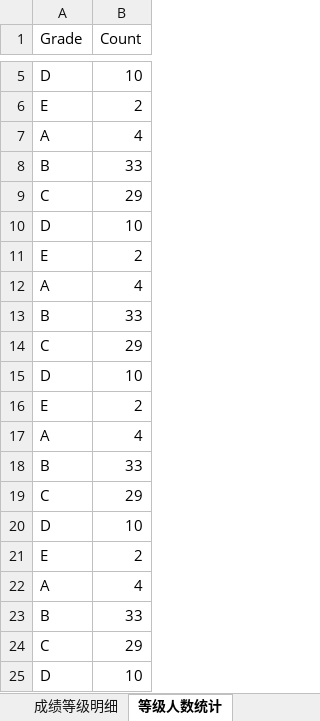
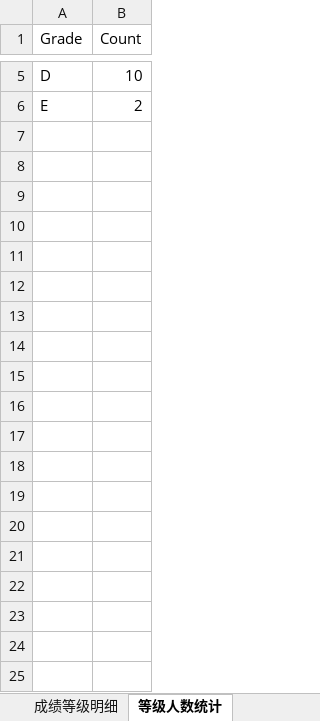
Before and after one commit to PeterhighX/Matlab, an Excel workbook: output/成绩等级分布.xlsx, sheet 等级人数统计, drawn as a sheet; only a part is shown, gaps mark what is left out; values as stored, in another font and other column widths than the file's, no borders; the diff covers the shown part only; the diff names each change by its address in the sheet, - before the commit and + after, or states it on an @@ line.

```diff
--- a/output/成绩等级分布.xlsx (sheet 等级人数统计)
+++ b/output/成绩等级分布.xlsx (sheet 等级人数统计)
-row 7: A | 4
-row 8: B | 33
-row 9: C | 29
-row 10: D | 10
-row 11: E | 2
-row 12: A | 4
-row 13: B | 33
-row 14: C | 29
-row 15: D | 10
-row 16: E | 2
-row 17: A | 4
-row 18: B | 33
-row 19: C | 29
-row 20: D | 10
-row 21: E | 2
-row 22: A | 4
-row 23: B | 33
-row 24: C | 29
-row 25: D | 10
```
Also changed, not shown: 26 removed rows elsewhere in this sheet, output/学生成绩排名.xlsx, output/学生成绩达成度分析.xlsx, 20 other files.
